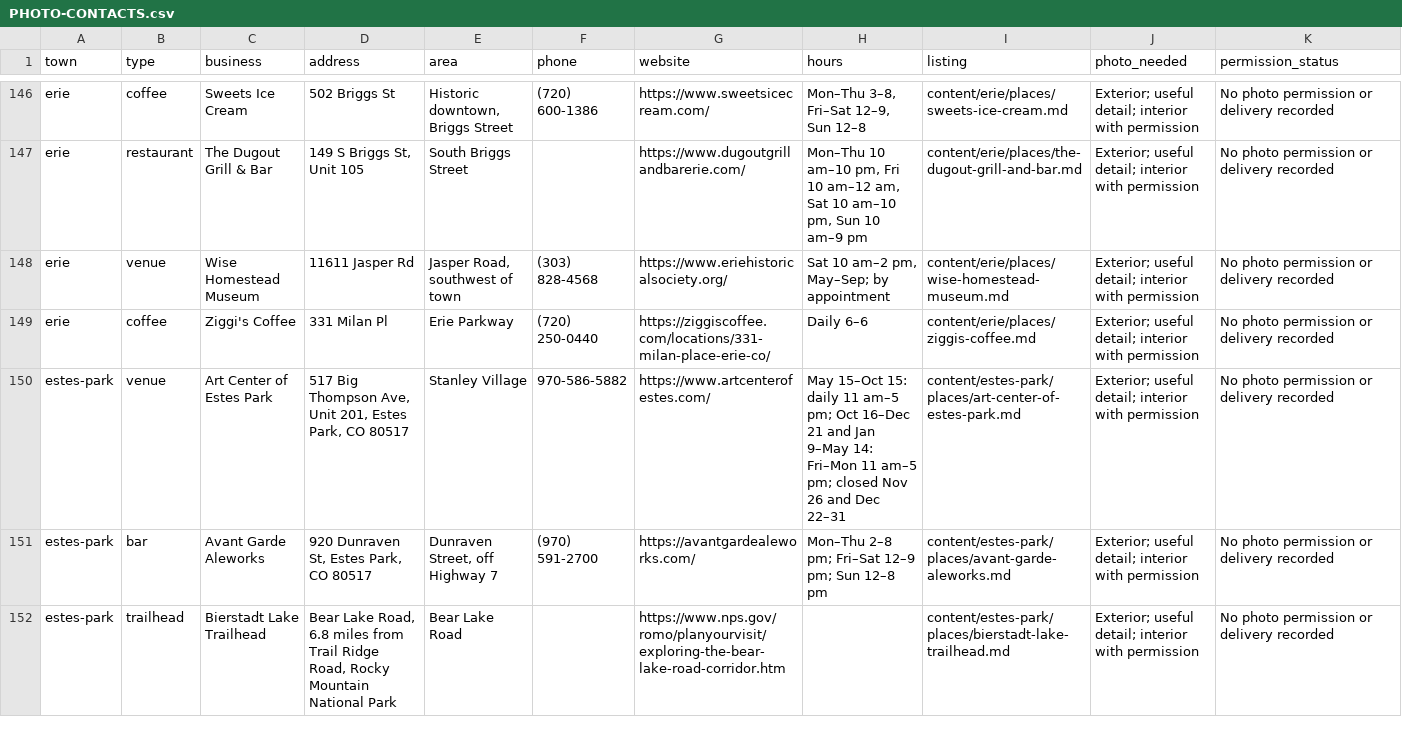
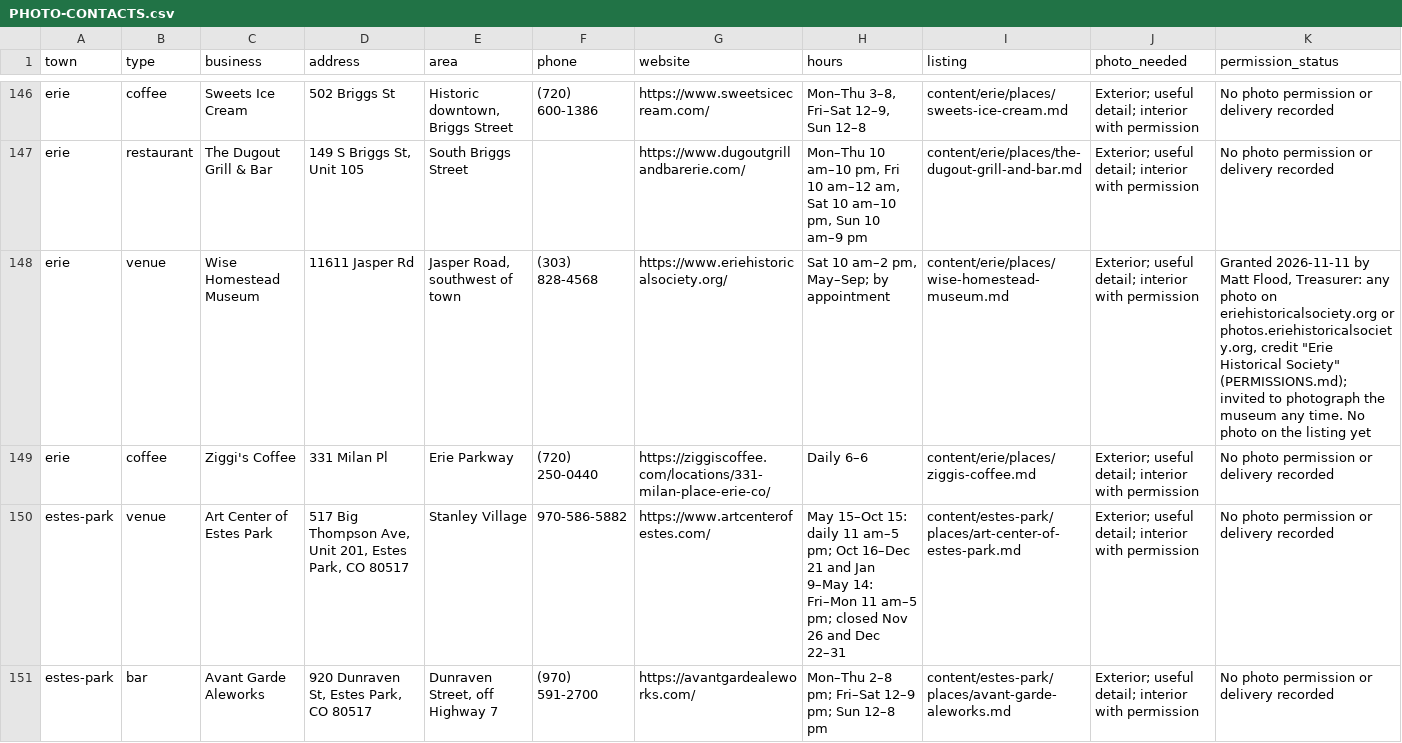
Before and after one commit to jlerner1965/insidethetowns, a CSV file: docs/PHOTO-CONTACTS.csv, drawn as a sheet; only a part is shown, gaps mark what is left out; the shorter side is filled out with more unchanged rows.

```diff
--- a/docs/PHOTO-CONTACTS.csv
+++ b/docs/PHOTO-CONTACTS.csv
@@ -147,3 +147,3 @@ erie,coffee,Sweets Ice Cream,502 Briggs St,"Historic downtown, Briggs Street",(7
 erie,restaurant,The Dugout Grill & Bar,"149 S Briggs St, Unit 105",South Briggs Street,,https://www.dugoutgrillandbarerie.com/,"Mon–Thu 10 am–10 pm, Fri 10 am–12 am, Sat 10 am–10 pm, Sun 10 am–9 pm",content/erie/places/the-dugout-grill-and-bar.md,Exterior; useful detail; interior with permission,No photo permission or delivery recorded
-erie,venue,Wise Homestead Museum,11611 Jasper Rd,"Jasper Road, southwest of town",(303) 828-4568,https://www.eriehistoricalsociety.org/,"Sat 10 am–2 pm, May–Sep; by appointment",content/erie/places/wise-homestead-museum.md,Exterior; useful detail; interior with permission,No photo permission or delivery recorded
+erie,venue,Wise Homestead Museum,11611 Jasper Rd,"Jasper Road, southwest of town",(303) 828-4568,https://www.eriehistoricalsociety.org/,"Sat 10 am–2 pm, May–Sep; by appointment",content/erie/places/wise-homestead-museum.md,Exterior; useful detail; interior with permission,"Granted 2026-11-11 by Matt Flood, Treasurer: any photo on eriehistoricalsociety.org or photos.eriehistoricalsociety.org, credit ""Erie Historical Society"" (PERMISSIONS.md); invited to photograph the museum any time. No photo on the listing yet"
 erie,coffee,Ziggi's Coffee,331 Milan Pl,Erie Parkway,(720) 250-0440,https://ziggiscoffee.com/locations/331-milan-place-erie-co/,Daily 6–6,content/erie/places/ziggis-coffee.md,Exterior; useful detail; interior with permission,No photo permission or delivery recorded
```
Also changed, not shown: 5 other files.
